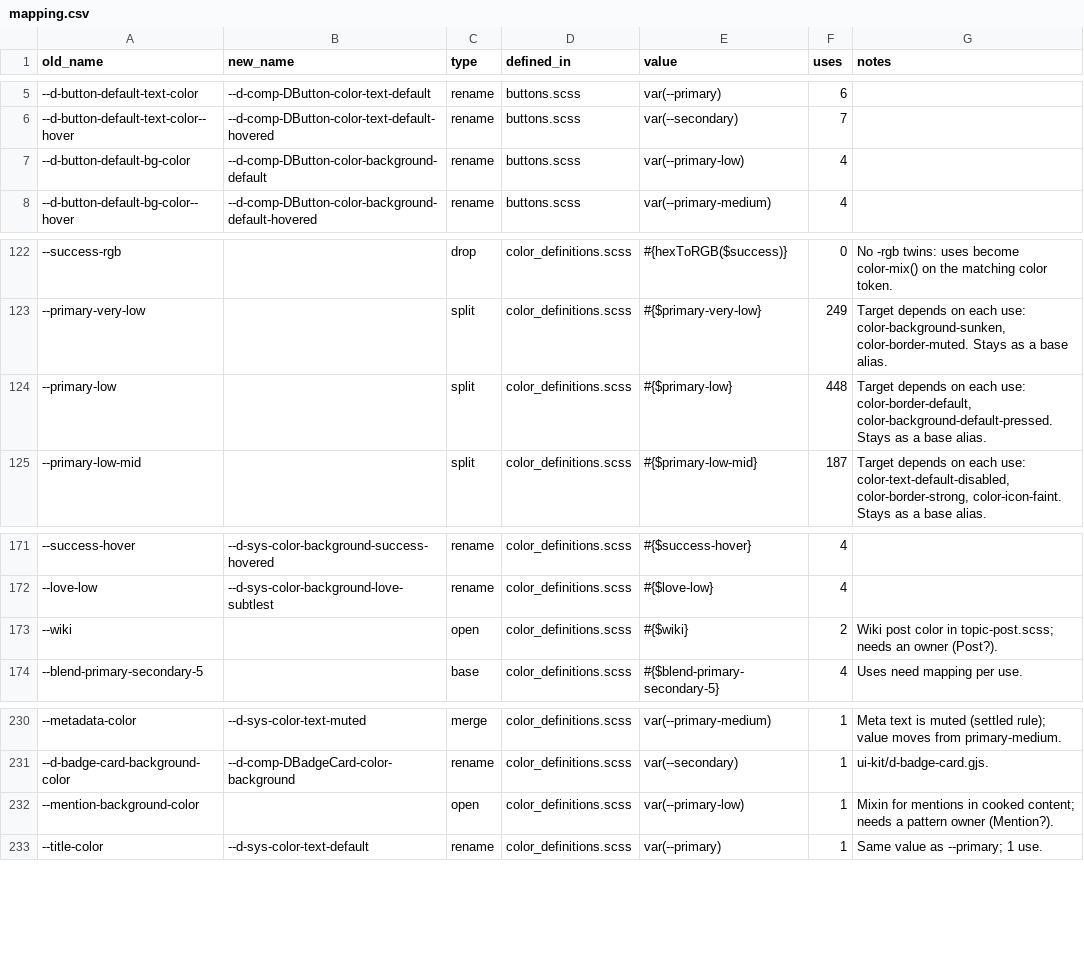
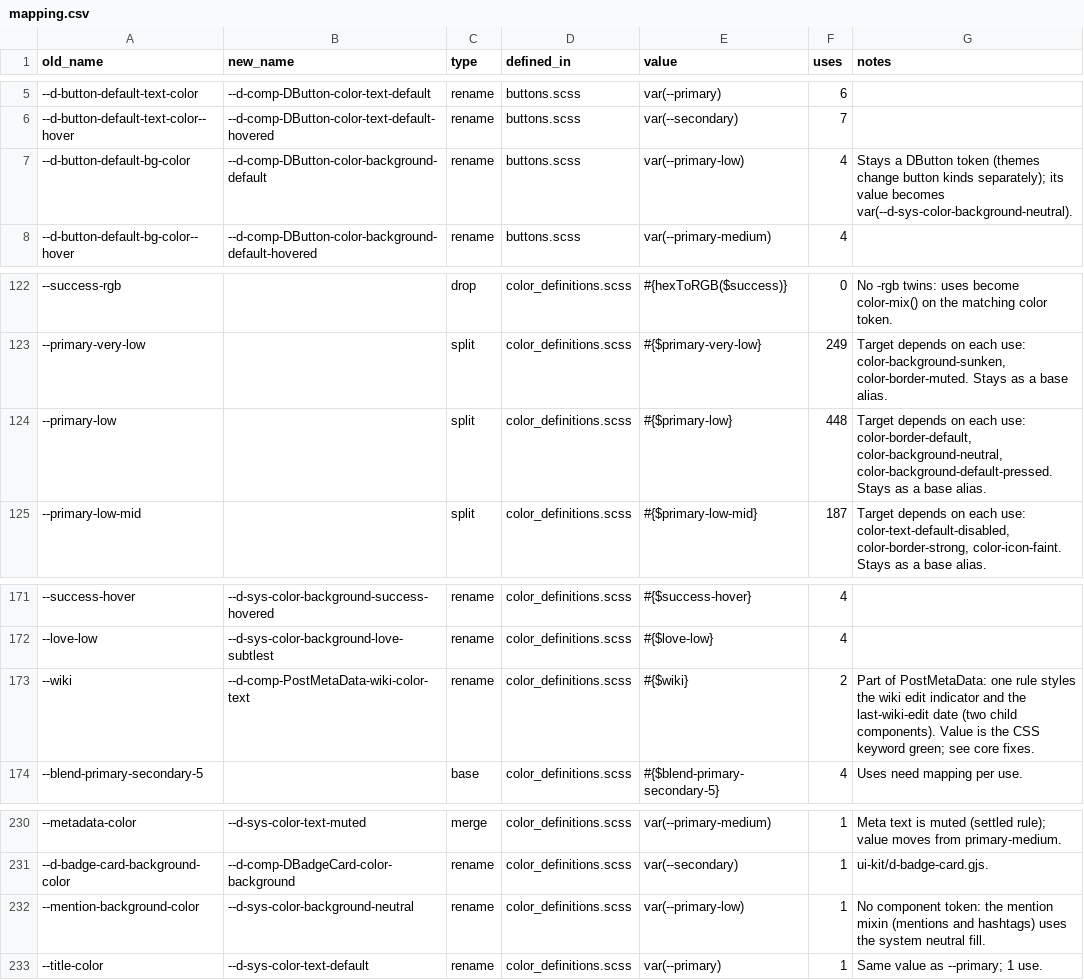
Before and after one commit to nolosb/discourse-CSS-variables, a CSV file: mapping.csv, drawn as a sheet; only a part is shown, gaps mark what is left out.

Commit message:
DEV: Add a neutral background role and map wiki and mention colors

```diff
--- a/mapping.csv
+++ b/mapping.csv
@@ -6,3 +6,3 @@ old_name,new_name,type,defined_in,value,uses,notes
 --d-button-default-text-color--hover,--d-comp-DButton-color-text-default-hovered,rename,buttons.scss,var(--secondary),7,
---d-button-default-bg-color,--d-comp-DButton-color-background-default,rename,buttons.scss,var(--primary-low),4,
+--d-button-default-bg-color,--d-comp-DButton-color-background-default,rename,buttons.scss,var(--primary-low),4,Stays a DButton token (themes change button kinds separately); its value becomes var(--d-sys-color-background-neutral).
 --d-button-default-bg-color--hover,--d-comp-DButton-color-background-default-hovered,rename,buttons.scss,var(--primary-medium),4,
@@ -123,3 +123,3 @@ old_name,new_name,type,defined_in,value,uses,notes
 --primary-very-low,,split,color_definitions.scss,#{$primary-very-low},249,"Target depends on each use: color-background-sunken, color-border-muted. Stays as a base alias."
---primary-low,,split,color_definitions.scss,#{$primary-low},448,"Target depends on each use: color-border-default, color-background-default-pressed. Stays as a base alias."
+--primary-low,,split,color_definitions.scss,#{$primary-low},448,"Target depends on each use: color-border-default, color-background-neutral, color-background-default-pressed. Stays as a base alias."
 --primary-low-mid,,split,color_definitions.scss,#{$primary-low-mid},187,"Target depends on each use: color-text-default-disabled, color-border-strong, color-icon-faint. Stays as a base alias."
@@ -172,3 +172,3 @@ old_name,new_name,type,defined_in,value,uses,notes
 --love-low,--d-sys-color-background-love-subtlest,rename,color_definitions.scss,#{$love-low},4,
---wiki,,open,color_definitions.scss,#{$wiki},2,Wiki post color in topic-post.scss; needs an owner (Post?).
+--wiki,--d-comp-PostMetaData-wiki-color-text,rename,color_definitions.scss,#{$wiki},2,Part of PostMetaData: one rule styles the wiki edit indicator and the last-wiki-edit date (two child components). Value is the CSS keyword green; see core fixes.
 --blend-primary-secondary-5,,base,color_definitions.scss,#{$blend-primary-secondary-5},4,Uses need mapping per use.
@@ -231,3 +231,3 @@ old_name,new_name,type,defined_in,value,uses,notes
 --d-badge-card-background-color,--d-comp-DBadgeCard-color-background,rename,color_definitions.scss,var(--secondary),1,ui-kit/d-badge-card.gjs.
---mention-background-color,,open,color_definitions.scss,var(--primary-low),1,Mixin for mentions in cooked content; needs a pattern owner (Mention?).
+--mention-background-color,--d-sys-color-background-neutral,rename,color_definitions.scss,var(--primary-low),1,No component token: the mention mixin (mentions and hashtags) uses the system neutral fill.
 --title-color,--d-sys-color-text-default,rename,color_definitions.scss,var(--primary),1,Same value as --primary; 1 use.
```
Also changed, not shown: 9 other files.
